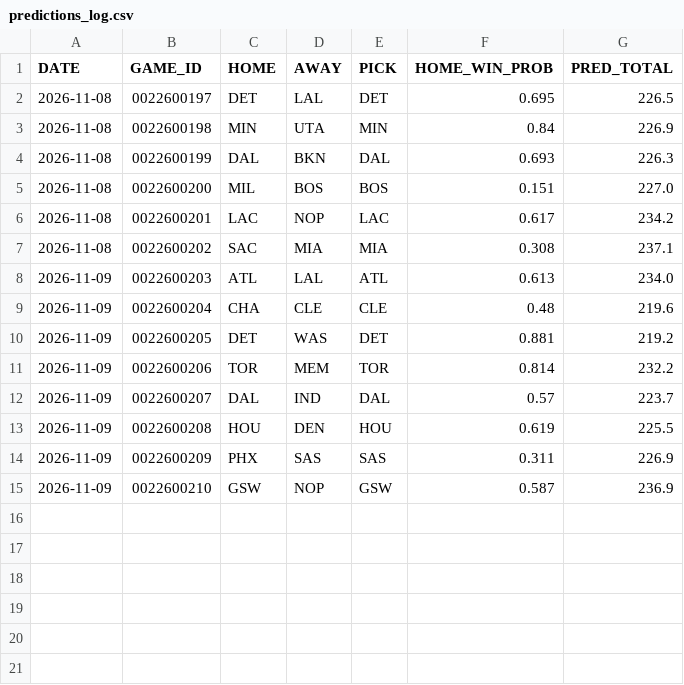
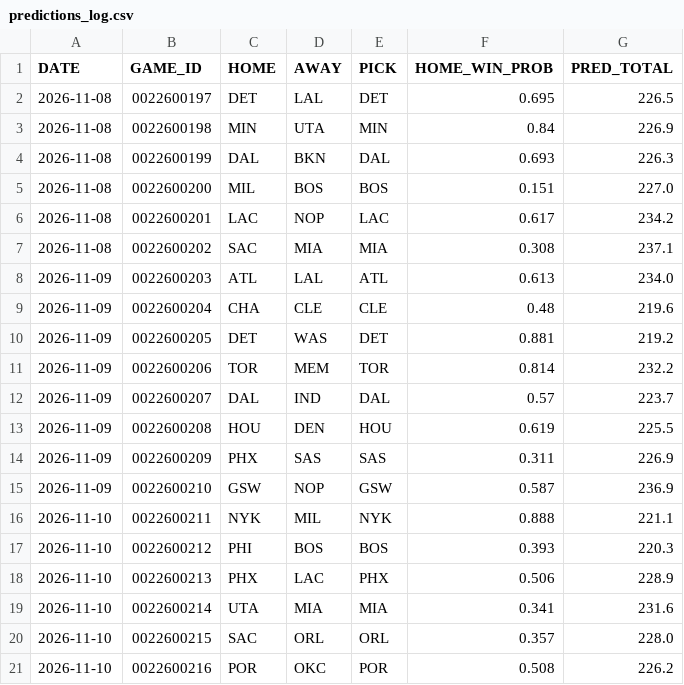
Before and after one commit to Maurizo77/sport-predictor, a CSV file: predictions_log.csv, drawn as a sheet.

```diff
--- a/predictions_log.csv
+++ b/predictions_log.csv
@@ -15 +15,7 @@ DATE,GAME_ID,HOME,AWAY,PICK,HOME_WIN_PROB,PRED_TOTAL
 2026-11-09,0022600210,GSW,NOP,GSW,0.587,236.9
+2026-11-10,0022600211,NYK,MIL,NYK,0.888,221.1
+2026-11-10,0022600212,PHI,BOS,BOS,0.393,220.3
+2026-11-10,0022600213,PHX,LAC,PHX,0.506,228.9
+2026-11-10,0022600214,UTA,MIA,MIA,0.341,231.6
+2026-11-10,0022600215,SAC,ORL,ORL,0.357,228.0
+2026-11-10,0022600216,POR,OKC,POR,0.508,226.2
```
Also changed, not shown: 1 other file.
